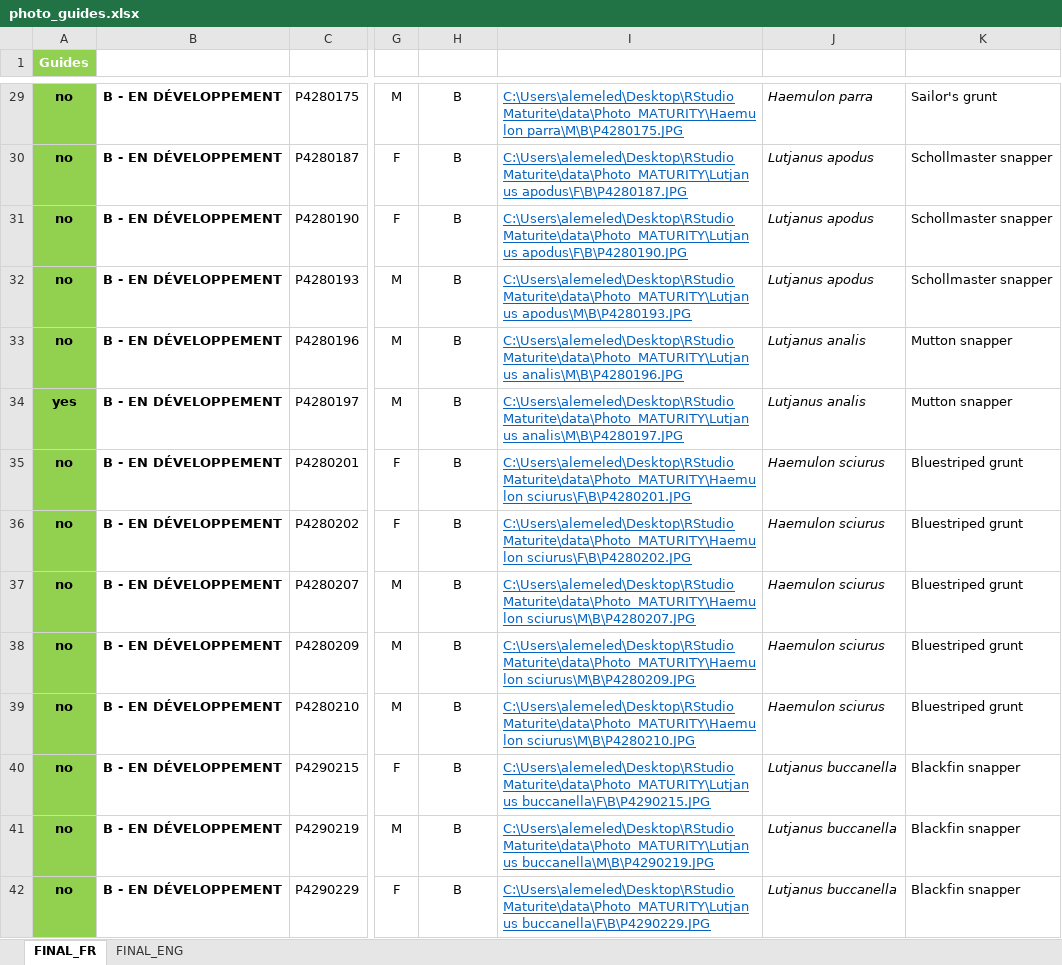
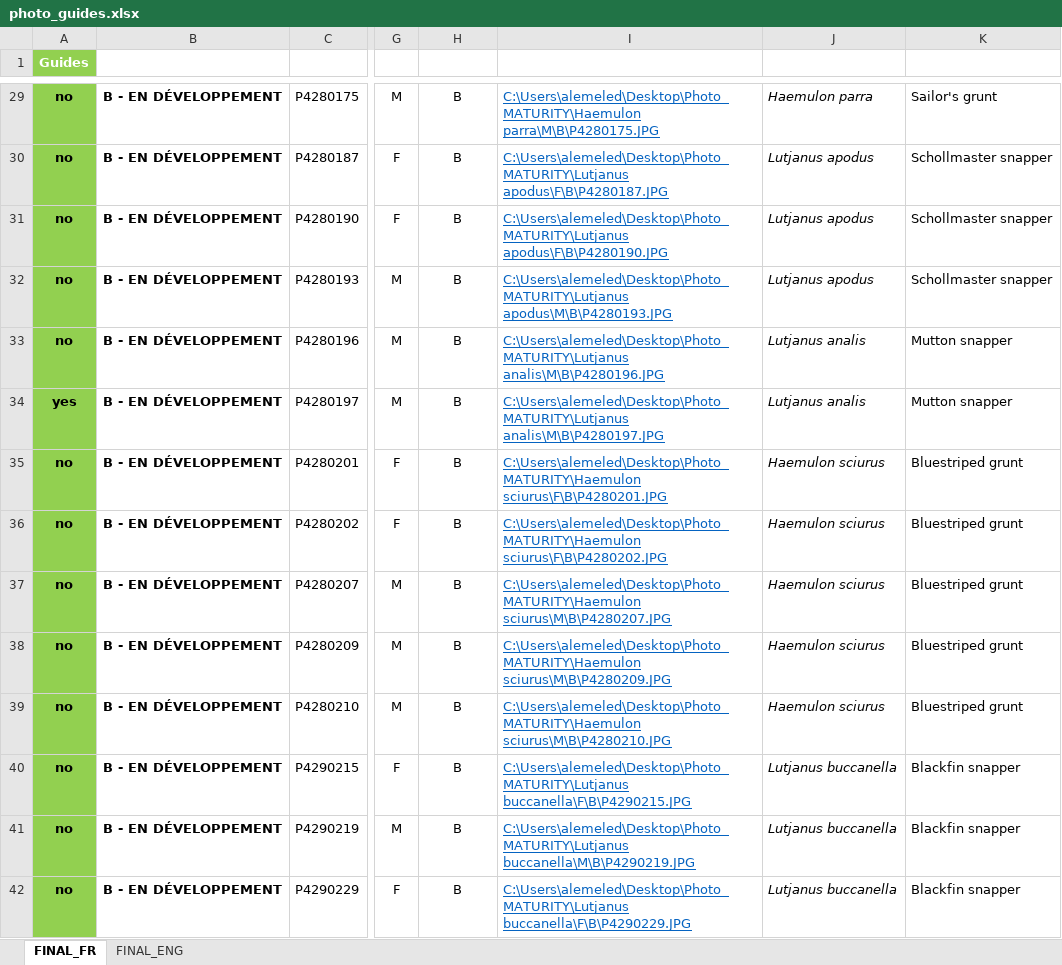
Before and after one commit to LM-Anna/MaturityScaleTools, an Excel workbook: data/photo_guides.xlsx, sheet FINAL_FR, drawn as a sheet; only a part is shown, gaps mark what is left out; values as stored, in another font and other column widths than the file's, no borders; conditional formats and table styles not drawn; the diff covers the shown part only; the diff names each change by its address in the sheet, - before the commit and + after, or states it on an @@ line.

```diff
--- a/data/photo_guides.xlsx (sheet FINAL_FR)
+++ b/data/photo_guides.xlsx (sheet FINAL_FR)
-I29 (Link): C:\Users\alemeled\Desktop\RStudio Maturite\data\Photo_MATURITY\Haemulon parra\M\B\P4280175.JPG
+I29 (Link): C:\Users\alemeled\Desktop\Photo_MATURITY\Haemulon parra\M\B\P4280175.JPG
-I30 (Link): C:\Users\alemeled\Desktop\RStudio Maturite\data\Photo_MATURITY\Lutjanus apodus\F\B\P4280187.JPG
+I30 (Link): C:\Users\alemeled\Desktop\Photo_MATURITY\Lutjanus apodus\F\B\P4280187.JPG
-I31 (Link): C:\Users\alemeled\Desktop\RStudio Maturite\data\Photo_MATURITY\Lutjanus apodus\F\B\P4280190.JPG
+I31 (Link): C:\Users\alemeled\Desktop\Photo_MATURITY\Lutjanus apodus\F\B\P4280190.JPG
-I32 (Link): C:\Users\alemeled\Desktop\RStudio Maturite\data\Photo_MATURITY\Lutjanus apodus\M\B\P4280193.JPG
+I32 (Link): C:\Users\alemeled\Desktop\Photo_MATURITY\Lutjanus apodus\M\B\P4280193.JPG
-I33 (Link): C:\Users\alemeled\Desktop\RStudio Maturite\data\Photo_MATURITY\Lutjanus analis\M\B\P4280196.JPG
+I33 (Link): C:\Users\alemeled\Desktop\Photo_MATURITY\Lutjanus analis\M\B\P4280196.JPG
-I34 (Link): C:\Users\alemeled\Desktop\RStudio Maturite\data\Photo_MATURITY\Lutjanus analis\M\B\P4280197.JPG
+I34 (Link): C:\Users\alemeled\Desktop\Photo_MATURITY\Lutjanus analis\M\B\P4280197.JPG
-I35 (Link): C:\Users\alemeled\Desktop\RStudio Maturite\data\Photo_MATURITY\Haemulon sciurus\F\B\P4280201.JPG
+I35 (Link): C:\Users\alemeled\Desktop\Photo_MATURITY\Haemulon sciurus\F\B\P4280201.JPG
-I36 (Link): C:\Users\alemeled\Desktop\RStudio Maturite\data\Photo_MATURITY\Haemulon sciurus\F\B\P4280202.JPG
+I36 (Link): C:\Users\alemeled\Desktop\Photo_MATURITY\Haemulon sciurus\F\B\P4280202.JPG
-I37 (Link): C:\Users\alemeled\Desktop\RStudio Maturite\data\Photo_MATURITY\Haemulon sciurus\M\B\P4280207.JPG
+I37 (Link): C:\Users\alemeled\Desktop\Photo_MATURITY\Haemulon sciurus\M\B\P4280207.JPG
-I38 (Link): C:\Users\alemeled\Desktop\RStudio Maturite\data\Photo_MATURITY\Haemulon sciurus\M\B\P4280209.JPG
+I38 (Link): C:\Users\alemeled\Desktop\Photo_MATURITY\Haemulon sciurus\M\B\P4280209.JPG
-I39 (Link): C:\Users\alemeled\Desktop\RStudio Maturite\data\Photo_MATURITY\Haemulon sciurus\M\B\P4280210.JPG
+I39 (Link): C:\Users\alemeled\Desktop\Photo_MATURITY\Haemulon sciurus\M\B\P4280210.JPG
-I40 (Link): C:\Users\alemeled\Desktop\RStudio Maturite\data\Photo_MATURITY\Lutjanus buccanella\F\B\P4290215.JPG
+I40 (Link): C:\Users\alemeled\Desktop\Photo_MATURITY\Lutjanus buccanella\F\B\P4290215.JPG
-I41 (Link): C:\Users\alemeled\Desktop\RStudio Maturite\data\Photo_MATURITY\Lutjanus buccanella\M\B\P4290219.JPG
+I41 (Link): C:\Users\alemeled\Desktop\Photo_MATURITY\Lutjanus buccanella\M\B\P4290219.JPG
-I42 (Link): C:\Users\alemeled\Desktop\RStudio Maturite\data\Photo_MATURITY\Lutjanus buccanella\F\B\P4290229.JPG
+I42 (Link): C:\Users\alemeled\Desktop\Photo_MATURITY\Lutjanus buccanella\F\B\P4290229.JPG
```
Also changed, not shown: 1374 edited cells elsewhere in this sheet, sheet FINAL_ENG.
